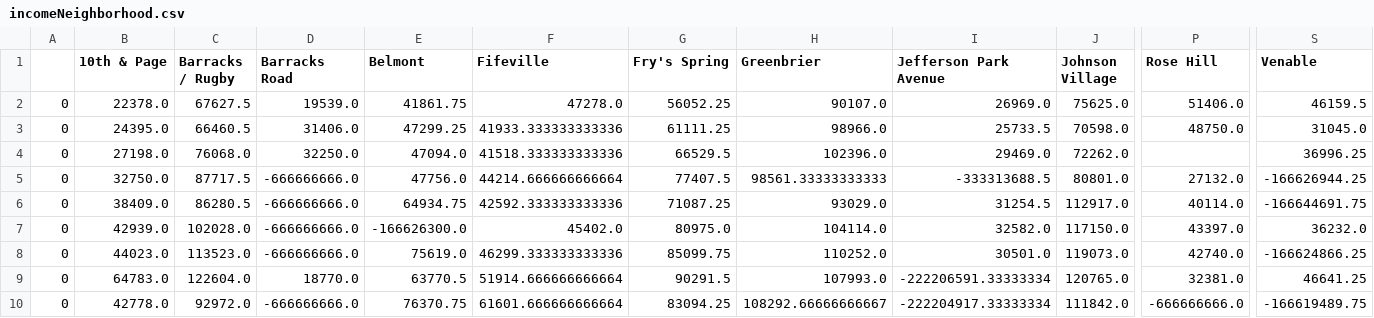
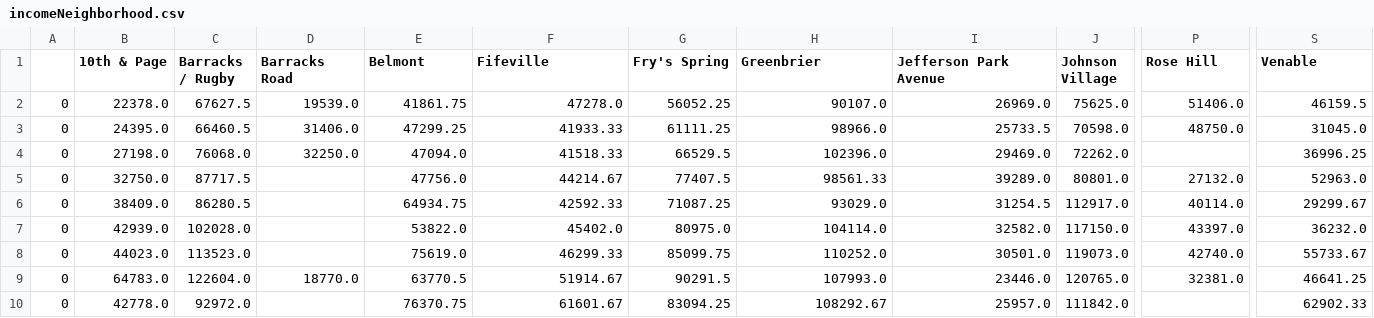
Before and after one commit to evan-tm/cvhouse-test-heroku, a CSV file: data/census/incomeNeighborhood.csv, drawn as a sheet; only a part is shown, gaps mark what is left out; the diff names each change by its address in the sheet, - before the commit and + after, or states it on an @@ line.

Commit message:
updated median income by neighborhood data

```diff
--- a/data/census/incomeNeighborhood.csv
+++ b/data/census/incomeNeighborhood.csv
-F3 (Fifeville): 41933.333333333336
+F3 (Fifeville): 41933.33
-F4 (Fifeville): 41518.333333333336
+F4 (Fifeville): 41518.33
-D5:D8 (Barracks Road): -666666666.0
+D5:D8 (Barracks Road): (empty)
-F5 (Fifeville): 44214.666666666664
+F5 (Fifeville): 44214.67
-H5 (Greenbrier): 98561.33333333333
+H5 (Greenbrier): 98561.33
-I5 (Jefferson Park Avenue): -333313688.5
+I5 (Jefferson Park Avenue): 39289.0
-S5 (Venable): -166626944.25
+S5 (Venable): 52963.0
-F6 (Fifeville): 42592.333333333336
+F6 (Fifeville): 42592.33
-S6 (Venable): -166644691.75
+S6 (Venable): 29299.67
-E7 (Belmont): -166626300.0
+E7 (Belmont): 53822.0
-F8 (Fifeville): 46299.333333333336
+F8 (Fifeville): 46299.33
-S8 (Venable): -166624866.25
+S8 (Venable): 55733.67
-F9 (Fifeville): 51914.666666666664
+F9 (Fifeville): 51914.67
-I9 (Jefferson Park Avenue): -222206591.33333334
+I9 (Jefferson Park Avenue): 23446.0
-D10 (Barracks Road): -666666666.0
+D10 (Barracks Road): (empty)
-F10 (Fifeville): 61601.666666666664
+F10 (Fifeville): 61601.67
-H10 (Greenbrier): 108292.66666666667
+H10 (Greenbrier): 108292.67
-I10 (Jefferson Park Avenue): -222204917.33333334
+I10 (Jefferson Park Avenue): 25957.0
-P10 (Rose Hill): -666666666.0
+P10 (Rose Hill): (empty)
-S10 (Venable): -166619489.75
+S10 (Venable): 62902.33
```
